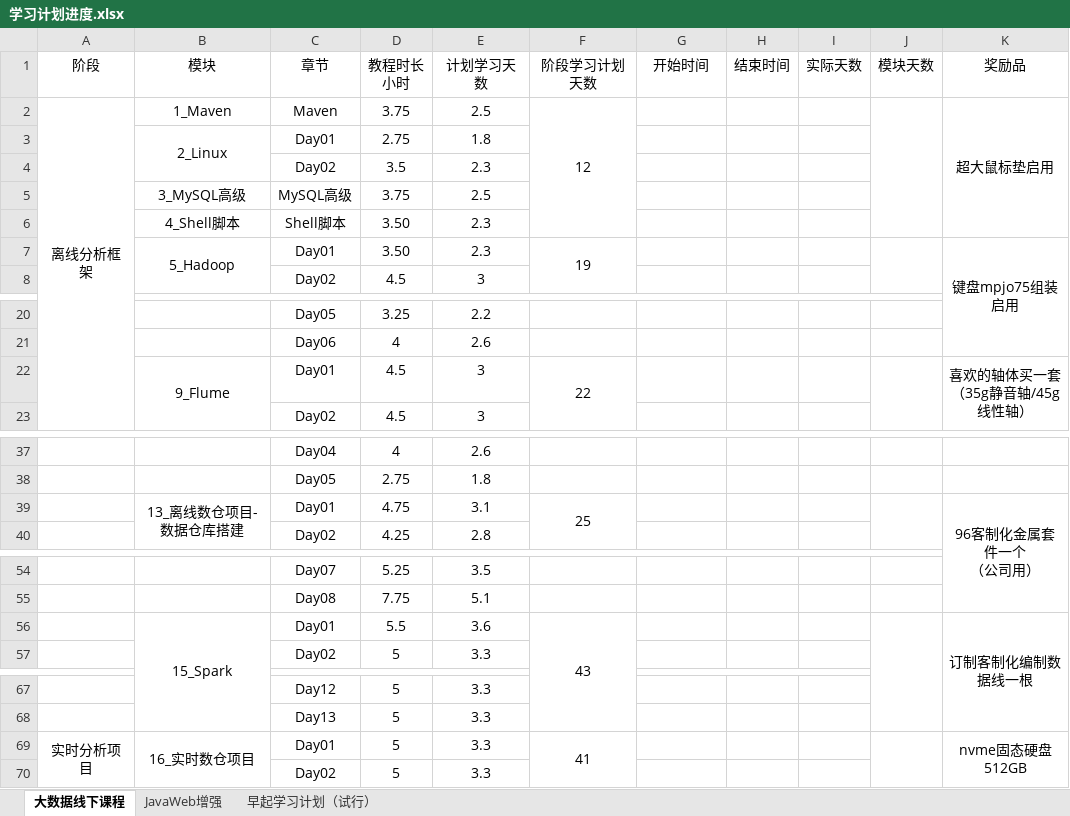
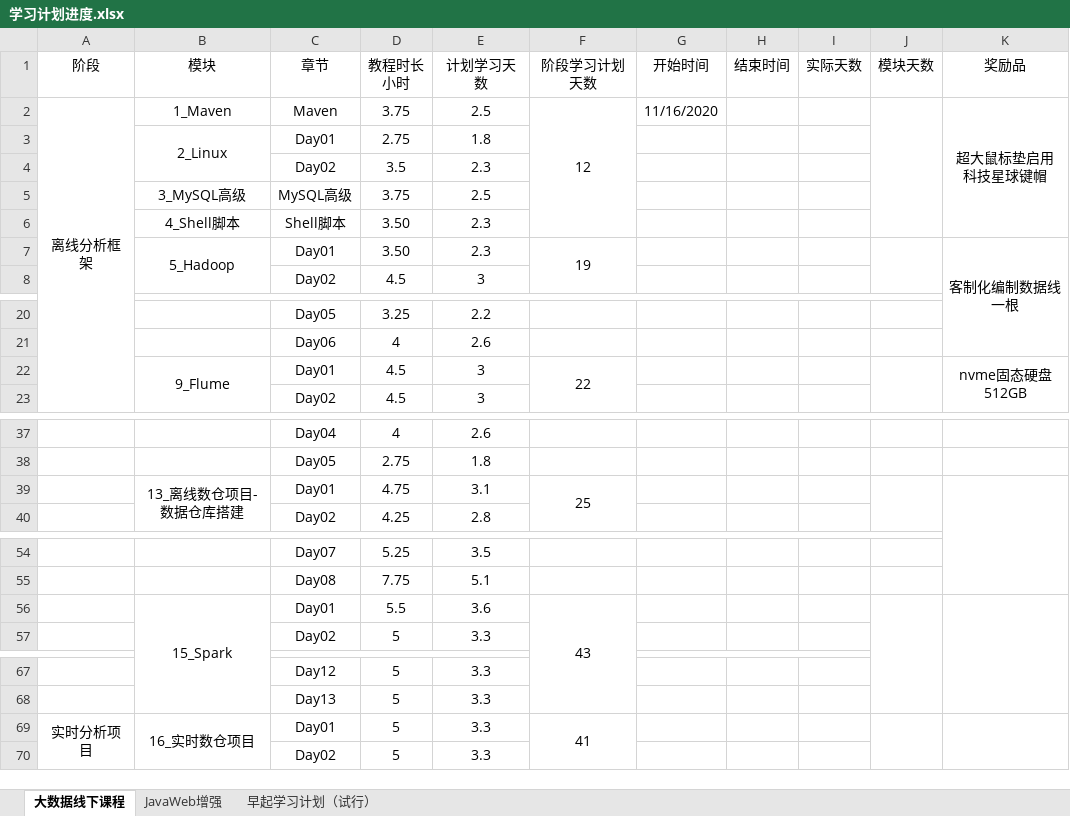
Before and after one commit to zhuxiaodongwx/BigData, an Excel workbook: Document/学习计划进度.xlsx, sheet 大数据线下课程, drawn as a sheet; only a part is shown, gaps mark what is left out; values as stored, in another font and other column widths than the file's, no borders; charts and pictures not drawn; ↵ is a line break in a cell; the diff names each change by its address in the sheet, - before the commit and + after, or states it on an @@ line.

```diff
--- a/Document/学习计划进度.xlsx (sheet 大数据线下课程)
+++ b/Document/学习计划进度.xlsx (sheet 大数据线下课程)
-G2 (开始时间): (empty)
+G2 (开始时间): 11/16/2020
-K2 (奖励品): 超大鼠标垫启用
+K2 (奖励品): 超大鼠标垫启用 ↵ 科技星球键帽
-K7 (奖励品): 键盘mpjo75组装启用
+K7 (奖励品): 客制化编制数据线一根
-K22 (奖励品): 喜欢的轴体买一套 ↵ （35g静音轴/45g线性轴）
+K22 (奖励品): nvme固态硬盘512GB
-K39 (奖励品): 96客制化金属套件一个 ↵ （公司用）
+K39 (奖励品): (empty)
-K56 (奖励品): 订制客制化编制数据线一根
+K56 (奖励品): (empty)
-K69 (奖励品): nvme固态硬盘512GB
+K69 (奖励品): (empty)
```
Also changed, not shown: 21 other files.
